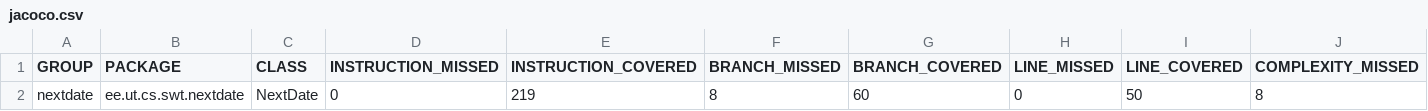
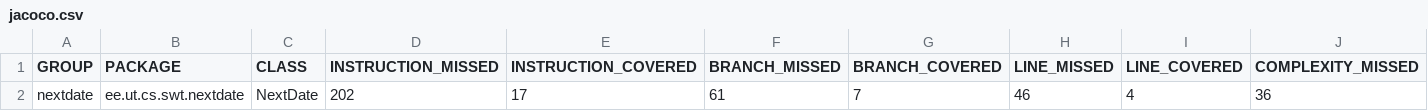
Before and after one commit to TanelMarran/tarkvaratest, a CSV file: Kodutoo4/NextDate-2/target/site/jacoco/jacoco.csv, drawn as a sheet; only a part is shown; removed rows and columns are numbered as before the commit, all else as after; rows hold the shown columns only; the diff names each change by its address in the sheet, - before the commit and + after, or states it on an @@ line.

Commit message:
Started kodutoo5

```diff
--- a/Kodutoo4/NextDate-2/target/site/jacoco/jacoco.csv
+++ b/Kodutoo4/NextDate-2/target/site/jacoco/jacoco.csv
-row 2: nextdate | ee.ut.cs.swt.nextdate | NextDate | 0 | 219 | 8 | 60 | 0 | 50 | 8
+row 2: nextdate | ee.ut.cs.swt.nextdate | NextDate | 202 | 17 | 61 | 7 | 46 | 4 | 36
```
Also changed, not shown: 45 other files.
